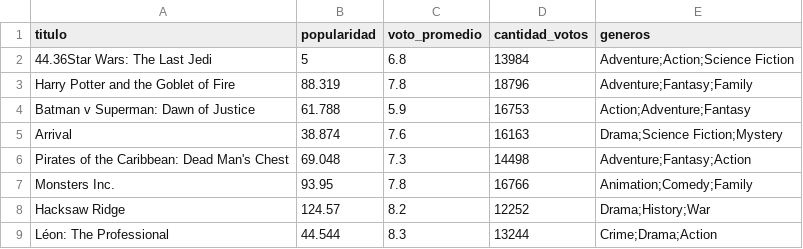
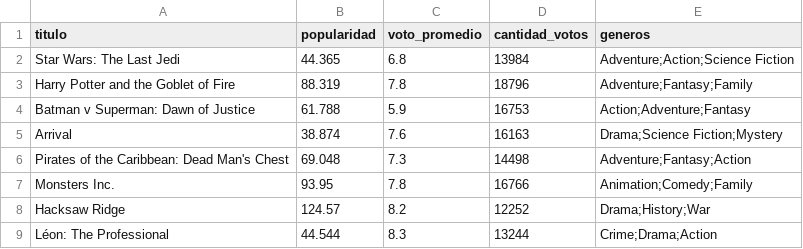
Before and after one commit to Zprit3/proyectoParejas, a CSV file: peliculas.csv, drawn as a sheet; only a part is shown.

Commit message:
Changes to be committed: 	new file:   .idea/vcs.xml 	modified:   main.py 	modified:   peliculas.csv

```diff
--- a/peliculas.csv
+++ b/peliculas.csv
@@ -1,3 +1,3 @@
 titulo,popularidad,voto_promedio,cantidad_votos,generos
-44.36Star Wars: The Last Jedi,5,6.8,13984,Adventure;Action;Science Fiction
+Star Wars: The Last Jedi,44.365,6.8,13984,Adventure;Action;Science Fiction
 Harry Potter and the Goblet of Fire,88.319,7.8,18796,Adventure;Fantasy;Family
```
Also changed, not shown: 1 other file.
